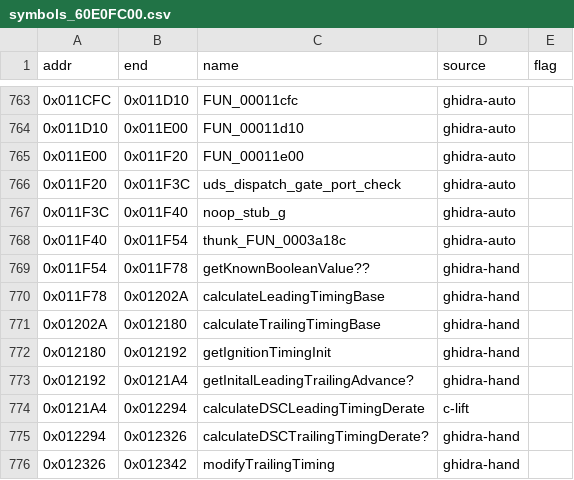
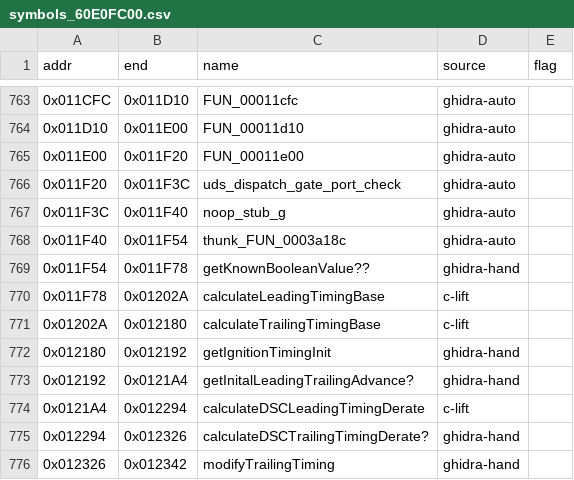
Before and after one commit to davtur19/rx8ecu, a CSV file: symbols/symbols_60E0FC00.csv, drawn as a sheet; only a part is shown, gaps mark what is left out.

Commit message:
lift(c): calculateLeading/TrailingTimingBase 11F78/1202A verified 0 mismatch/5 seeds (bank 60E0FC00)

```diff
--- a/symbols/symbols_60E0FC00.csv
+++ b/symbols/symbols_60E0FC00.csv
@@ -769,4 +769,4 @@ addr,end,name,source,flag
 0x011F54,0x011F78,getKnownBooleanValue??,ghidra-hand,
-0x011F78,0x01202A,calculateLeadingTimingBase,ghidra-hand,
-0x01202A,0x012180,calculateTrailingTimingBase,ghidra-hand,
+0x011F78,0x01202A,calculateLeadingTimingBase,c-lift,
+0x01202A,0x012180,calculateTrailingTimingBase,c-lift,
 0x012180,0x012192,getIgnitionTimingInit,ghidra-hand,
```
Also changed, not shown: symbols/symbols_60E0FC00_merged2.csv, 5 other files.
